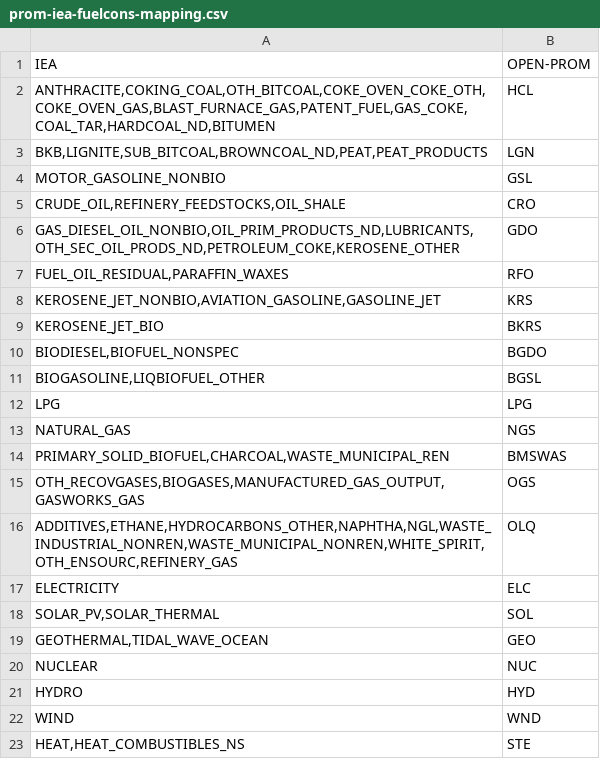
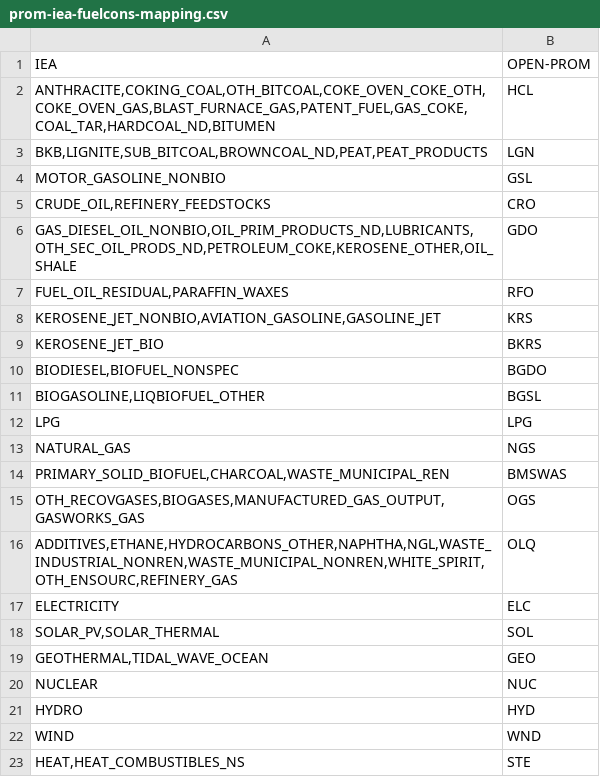
Before and after one commit to e3modelling/mrprom, a CSV file: inst/extdata/sectoral/prom-iea-fuelcons-mapping.csv, drawn as a sheet.

Commit message:
Update mapping

```diff
--- a/inst/extdata/sectoral/prom-iea-fuelcons-mapping.csv
+++ b/inst/extdata/sectoral/prom-iea-fuelcons-mapping.csv
@@ -4,4 +4,4 @@ IEA,OPEN-PROM
 "MOTOR_GASOLINE_NONBIO",GSL
-"CRUDE_OIL,REFINERY_FEEDSTOCKS,OIL_SHALE",CRO
-"GAS_DIESEL_OIL_NONBIO,OIL_PRIM_PRODUCTS_ND,LUBRICANTS,OTH_SEC_OIL_PRODS_ND,PETROLEUM_COKE,KEROSENE_OTHER",GDO
+"CRUDE_OIL,REFINERY_FEEDSTOCKS",CRO
+"GAS_DIESEL_OIL_NONBIO,OIL_PRIM_PRODUCTS_ND,LUBRICANTS,OTH_SEC_OIL_PRODS_ND,PETROLEUM_COKE,KEROSENE_OTHER,OIL_SHALE",GDO
 "FUEL_OIL_RESIDUAL,PARAFFIN_WAXES",RFO
```
